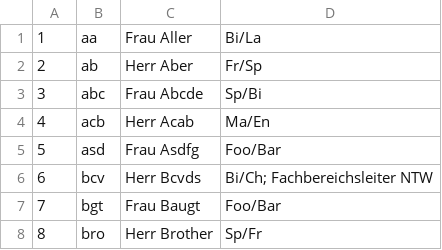
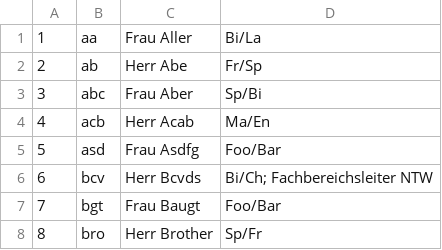
Before and after one commit to KGS-Rastede/fotowand, a CSV file: fotos/texte.csv, drawn as a sheet; only a part is shown.

```diff
--- a/fotos/texte.csv
+++ b/fotos/texte.csv
@@ -1,4 +1,4 @@
 1,aa,Frau Aller,Bi/La
-2,ab,Herr Aber,Fr/Sp
-3,abc,Frau Abcde,Sp/Bi
+2,ab,Herr Abe,Fr/Sp
+3,abc,Frau Aber,Sp/Bi
 4,acb,Herr Acab,Ma/En
```
Also changed, not shown: 10 other files.
